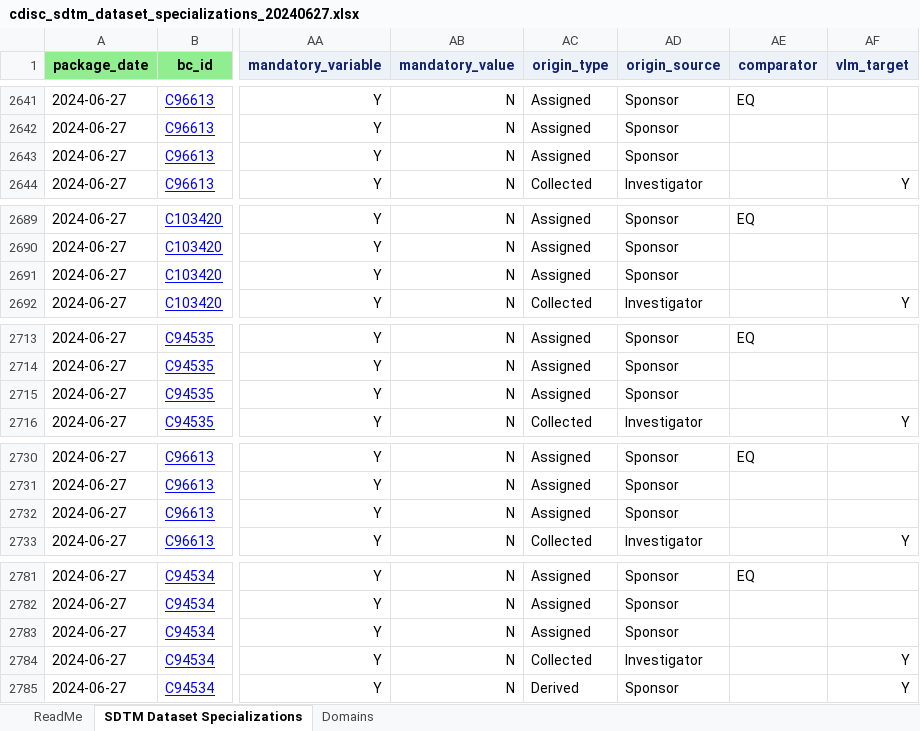
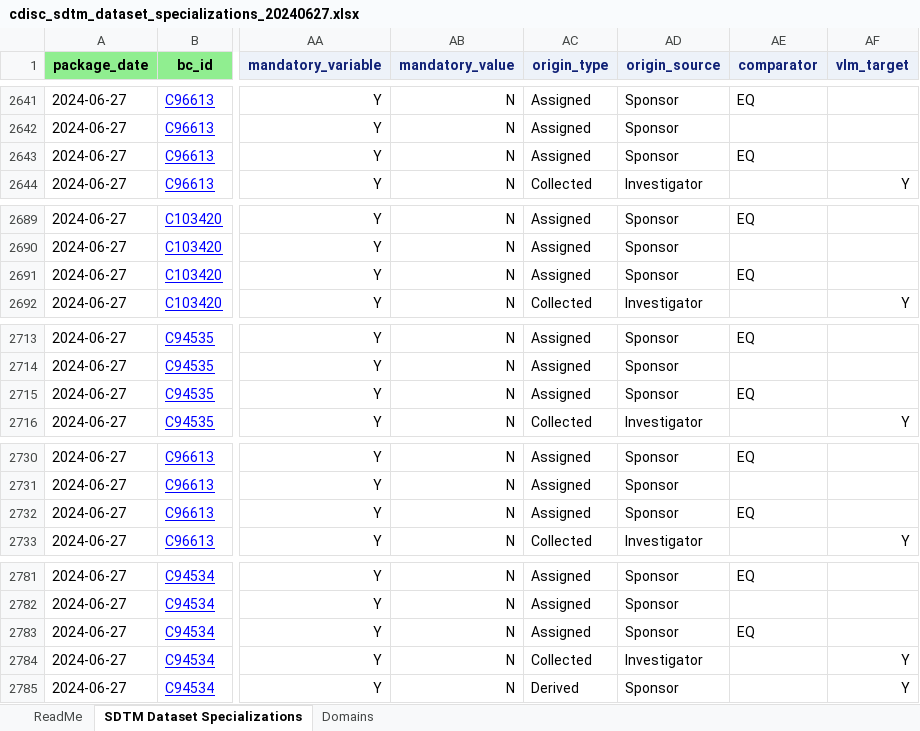
Before and after one commit to cdisc-org/COSMoS, an Excel workbook: export/cdisc_sdtm_dataset_specializations_20240627.xlsx, sheet SDTM Dataset Specializations, drawn as a sheet; only a part is shown, gaps mark what is left out; values as stored, in another font and other column widths than the file's, no borders; the diff names each change by its address in the sheet, - before the commit and + after, or states it on an @@ line.

Commit message:
Update spreadsheets

```diff
--- a/export/cdisc_sdtm_dataset_specializations_20240627.xlsx (sheet SDTM Dataset Specializations)
+++ b/export/cdisc_sdtm_dataset_specializations_20240627.xlsx (sheet SDTM Dataset Specializations)
-AE2643 (comparator): (empty)
+AE2643 (comparator): EQ
-AE2691 (comparator): (empty)
+AE2691 (comparator): EQ
-AE2715 (comparator): (empty)
+AE2715 (comparator): EQ
-AE2732 (comparator): (empty)
+AE2732 (comparator): EQ
-AE2783 (comparator): (empty)
+AE2783 (comparator): EQ
```
Also changed, not shown: export/cdisc_biomedical_concepts_20240627.xlsx, 2 other files.
